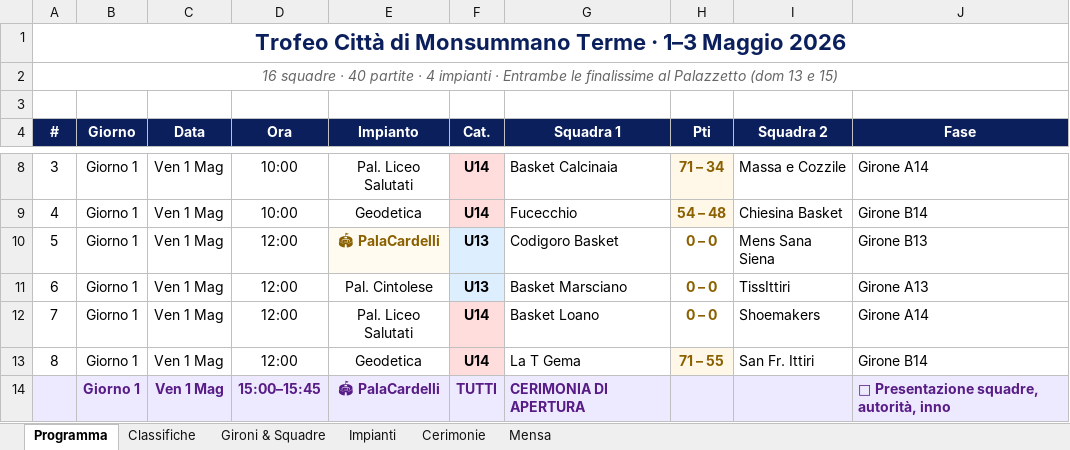
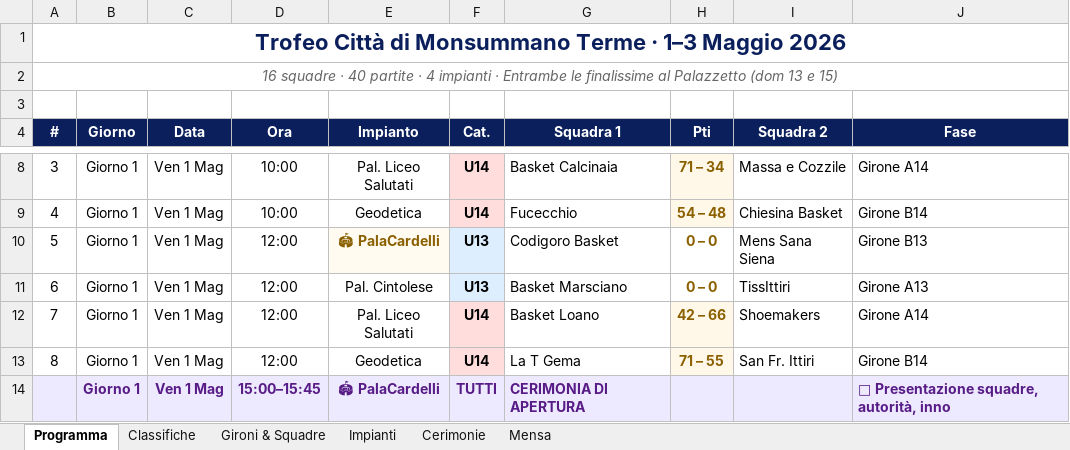
Before and after one commit to alecsal/trofeo-monsummano, an Excel workbook: torneo_programma.xlsx, sheet Programma, drawn as a sheet; only a part is shown, gaps mark what is left out; values as stored, in another font and other column widths than the file's, no borders; the diff names each change by its address in the sheet, - before the commit and + after, or states it on an @@ line.

```diff
--- a/torneo_programma.xlsx (sheet Programma)
+++ b/torneo_programma.xlsx (sheet Programma)
-H12 (Pti): 0 – 0
+H12 (Pti): 42 – 66
-H12 fill: none
+H12 fill: #FFF8E8
```
Also changed, not shown: sheet Classifiche, griglia_pranzi_torneo.xlsx.
